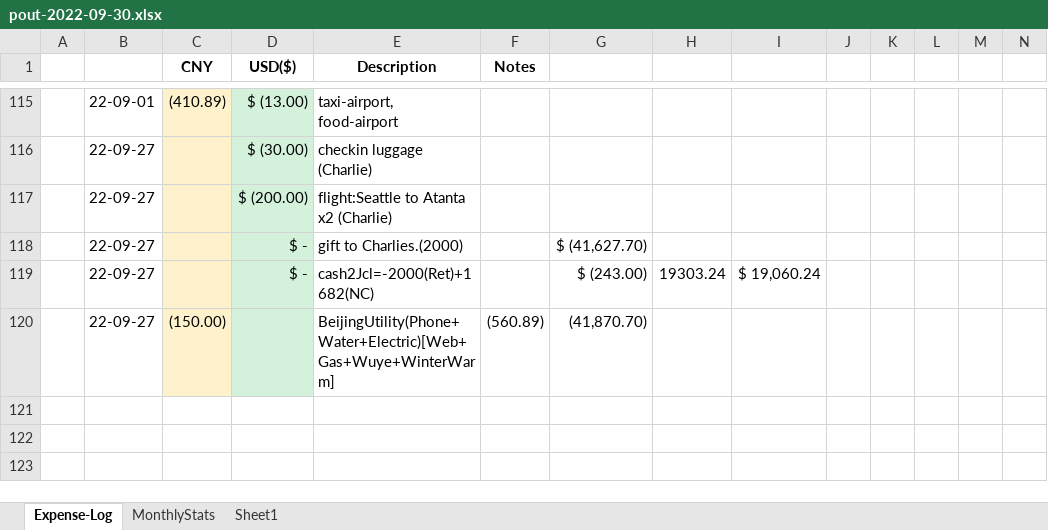
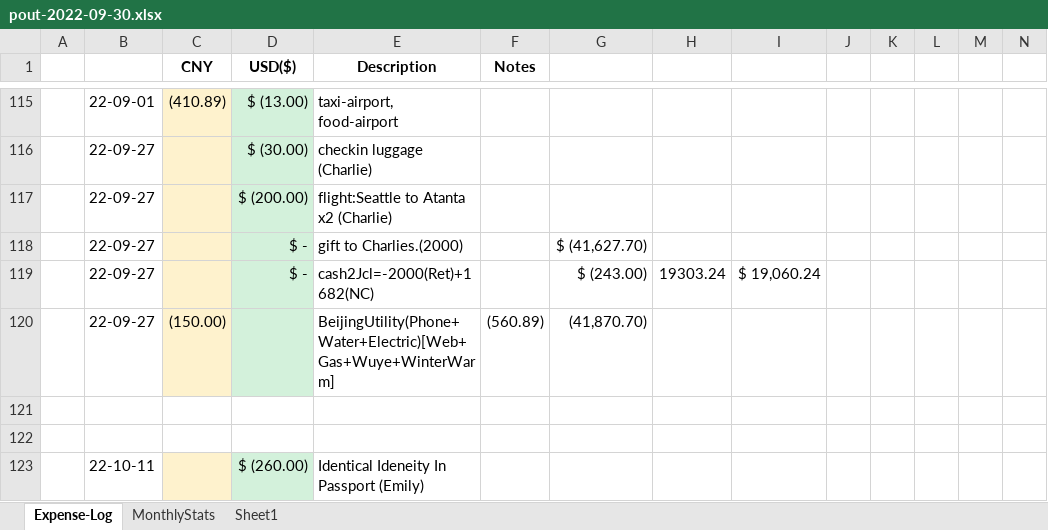
Before and after one commit to wdingsoft/whjd, an Excel workbook: bank/pout-2022-09-30.xlsx, sheet Expense-Log, drawn as a sheet; only a part is shown, gaps mark what is left out; values as stored, in another font and other column widths than the file's, no borders; the diff names each change by its address in the sheet, - before the commit and + after, or states it on an @@ line.

Commit message:
modified:   ../../../../bank/pout-2022-09-30.xlsx yt_new file:   yt_Preach.js yt_modified:   yt_data.js

```diff
--- a/bank/pout-2022-09-30.xlsx (sheet Expense-Log)
+++ b/bank/pout-2022-09-30.xlsx (sheet Expense-Log)
+row 121: (empty)
+row 122: (empty)
+row 123:  | 22-10-11 |  | $ (260.00) | Identical Ideneity In Passport (Emily)
```
Also changed, not shown: 2 other files.
